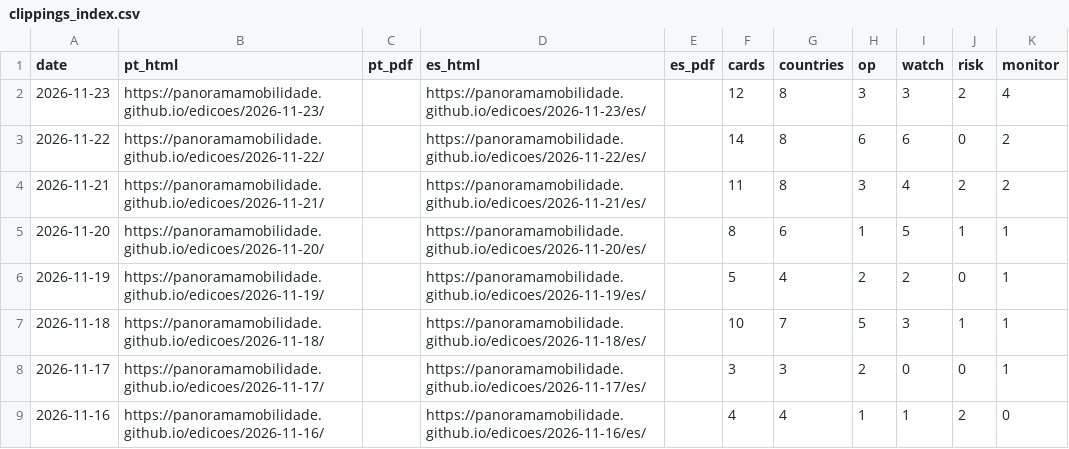
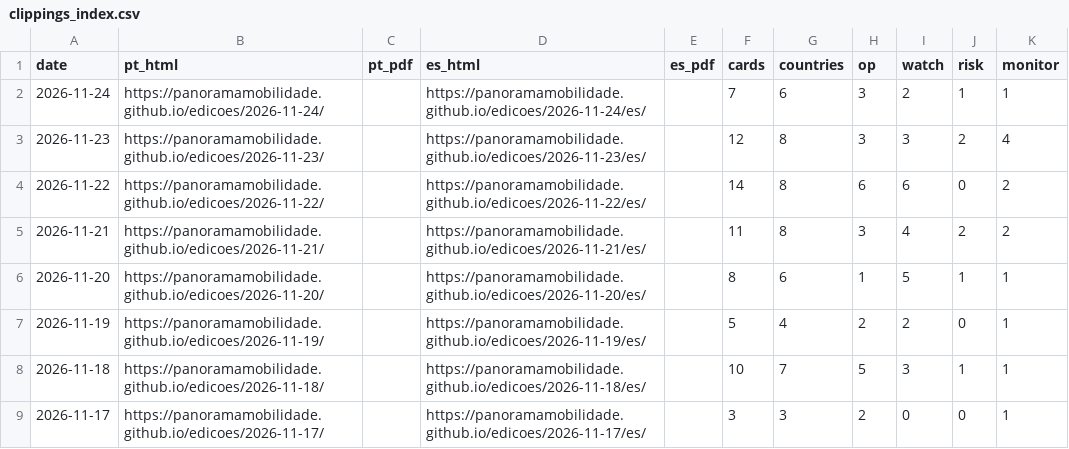
Before and after one commit to Panoramamobilidade/Panoramamobilidade.github.io, a CSV file: arquivos/clippings_index.csv, drawn as a sheet; only a part is shown; the shorter side is filled out with more unchanged rows.

Commit message:
Publica PANORAMA 24 de novembro de 2026

```diff
--- a/arquivos/clippings_index.csv
+++ b/arquivos/clippings_index.csv
@@ -1,2 +1,3 @@
 date,pt_html,pt_pdf,es_html,es_pdf,cards,countries,op,watch,risk,monitor
+2026-11-24,https://panoramamobilidade.github.io/edicoes/2026-11-24/,,https://panoramamobilidade.github.io/edicoes/2026-11-24/es/,,7,6,3,2,1,1
 2026-11-23,https://panoramamobilidade.github.io/edicoes/2026-11-23/,,https://panoramamobilidade.github.io/edicoes/2026-11-23/es/,,12,8,3,3,2,4
```
Also changed, not shown: 10 other files.
